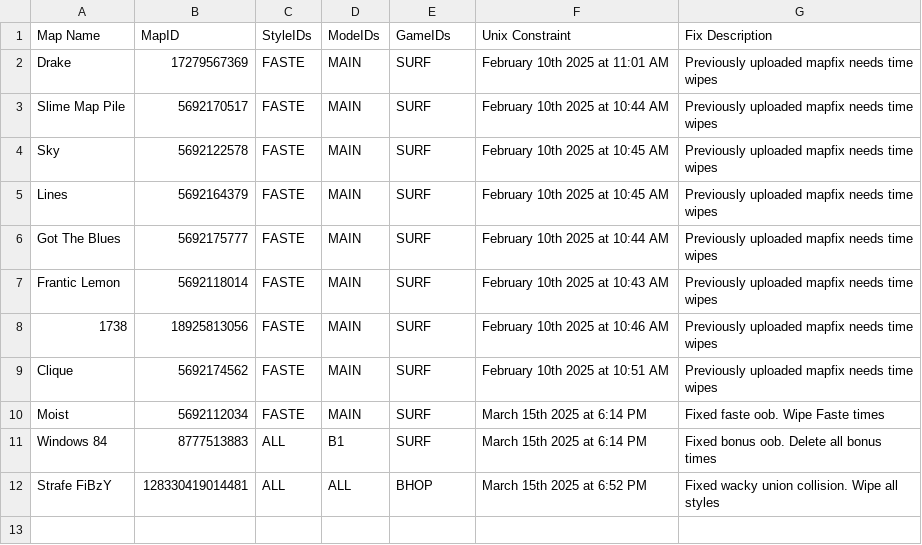
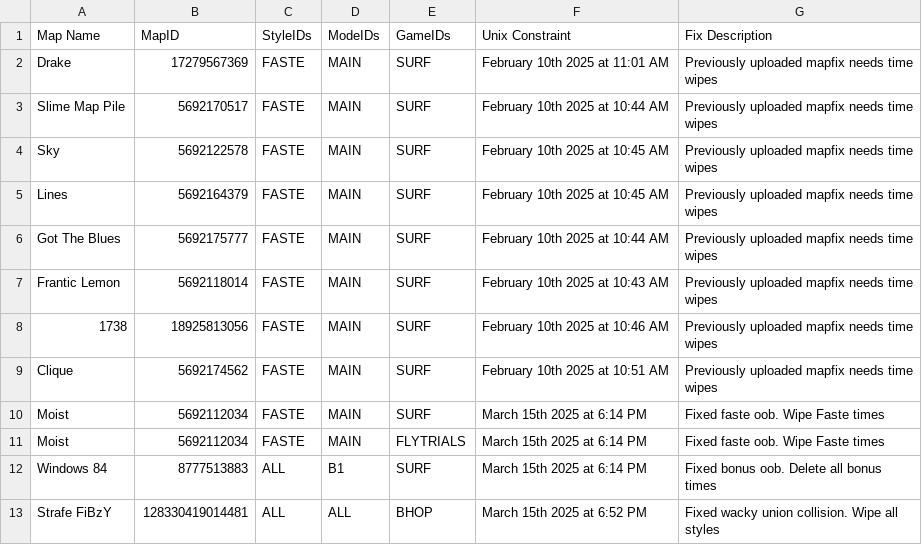
Before and after one commit to StrafesNET/map-tracking, a CSV file: pending_time_wipes.csv, drawn as a sheet; the diff names each change by its address in the sheet, - before the commit and + after, or states it on an @@ line.

Commit message:
wipe moist fly trials

```diff
--- a/pending_time_wipes.csv
+++ b/pending_time_wipes.csv
+row 11: Moist | 5692112034 | FASTE | MAIN | FLYTRIALS | March 15th 2025 at 6:14 PM | Fixed faste oob. Wipe Faste times
```
